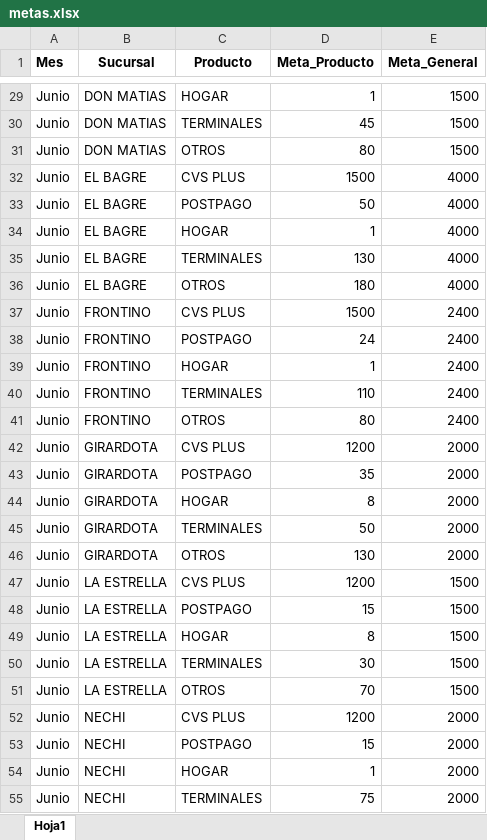
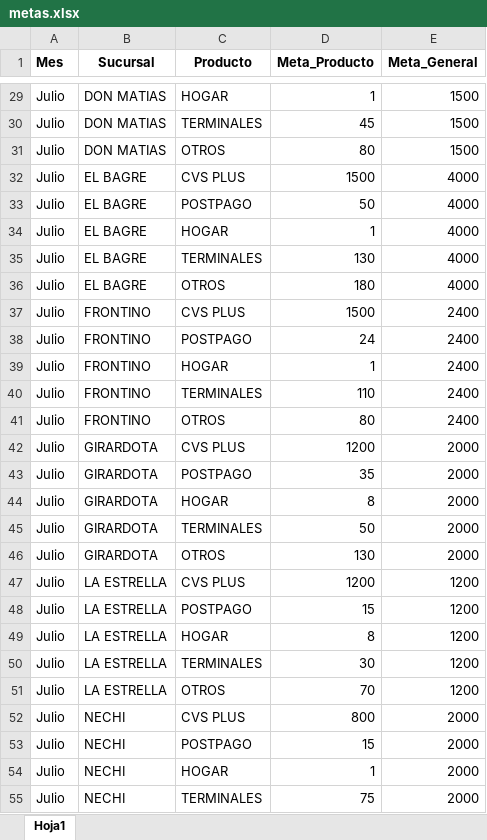
Before and after one commit to Paolam1903/Dasboarth-2026-comercial, an Excel workbook: data/metas.xlsx, sheet Hoja1, drawn as a sheet; only a part is shown, gaps mark what is left out; values as stored, in another font and other column widths than the file's, no borders; the diff covers the shown part only; the diff names each change by its address in the sheet, - before the commit and + after, or states it on an @@ line.

```diff
--- a/data/metas.xlsx (sheet Hoja1)
+++ b/data/metas.xlsx (sheet Hoja1)
-A29:A55 (Mes): Junio
+A29:A55 (Mes): Julio
-E47:E51 (Meta_General): 1500
+E47:E51 (Meta_General): 1200
-D52 (Meta_Producto): 1200
+D52 (Meta_Producto): 800
```
Also changed, not shown: 117 edited cells elsewhere in this sheet, data/liquidacion_final.xlsx, 2 other files.
